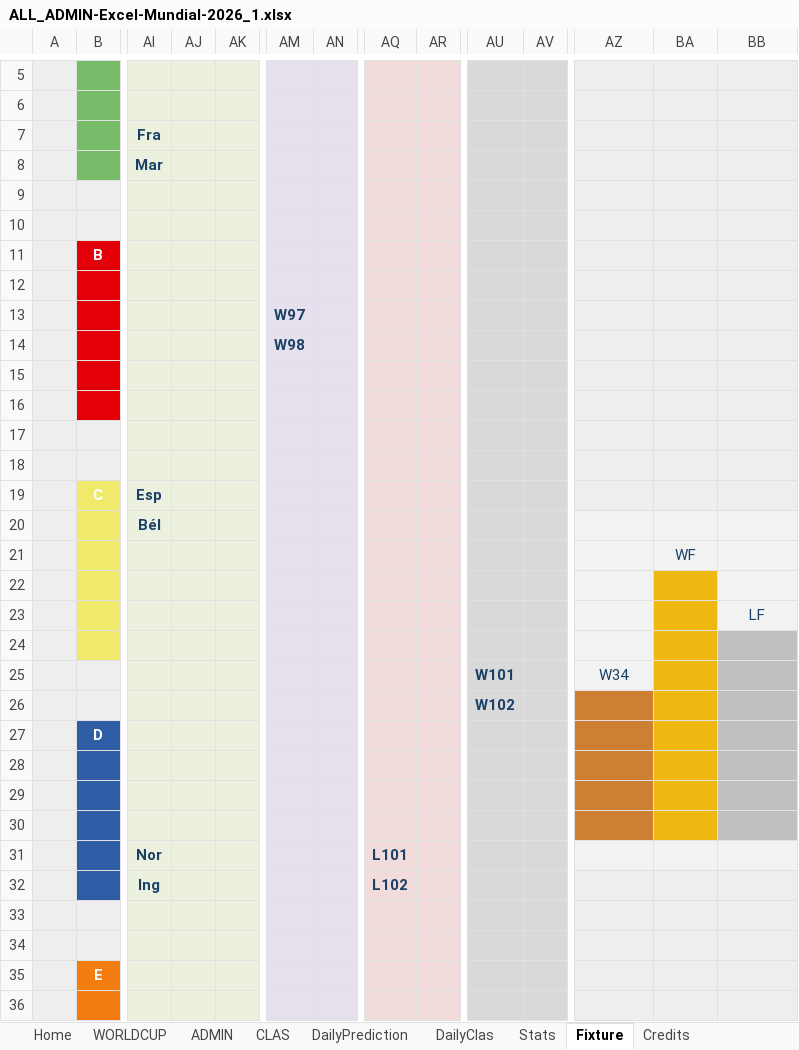
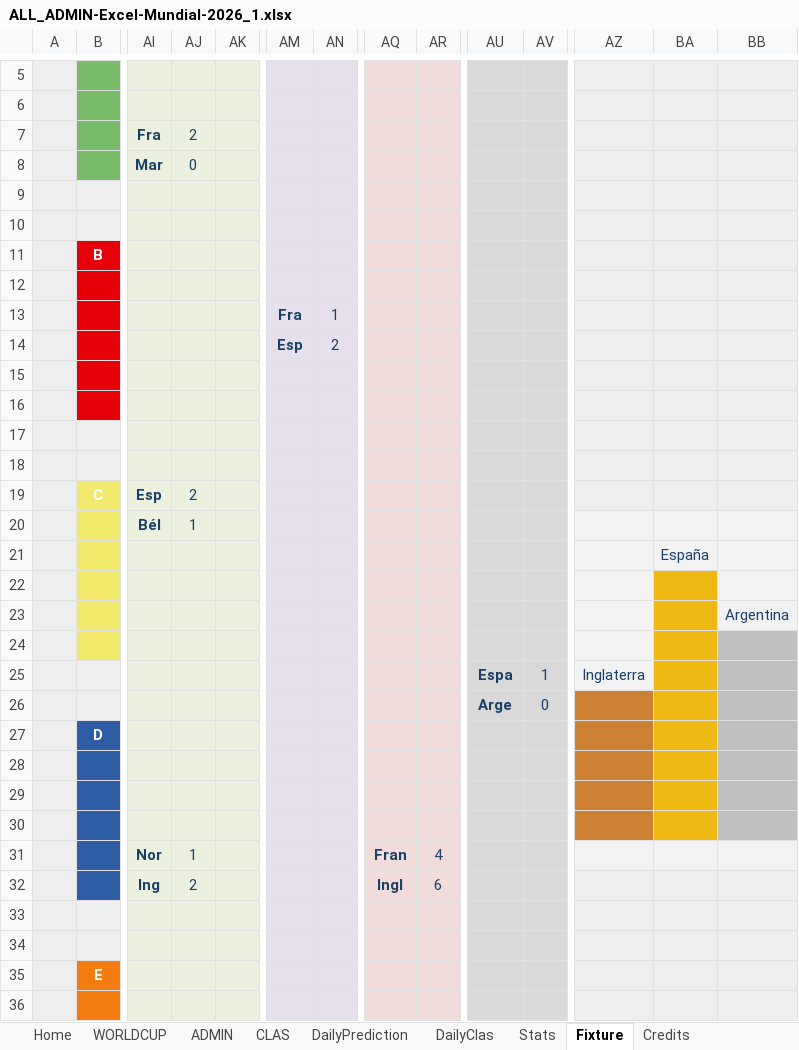
Before and after one commit to pCresp0/porra-mundial-nanos-2026, an Excel workbook: data/Admin real/ALL_ADMIN-Excel-Mundial-2026_1.xlsx, sheet Fixture, drawn as a sheet; only a part is shown, gaps mark what is left out; values as stored, in another font and other column widths than the file's, no borders; conditional formats not drawn; the diff covers the shown part only; the diff names each change by its address in the sheet, - before the commit and + after, or states it on an @@ line.

```diff
--- a/data/Admin real/ALL_ADMIN-Excel-Mundial-2026_1.xlsx (sheet Fixture)
+++ b/data/Admin real/ALL_ADMIN-Excel-Mundial-2026_1.xlsx (sheet Fixture)
-AJ7: (empty)
+AJ7: 2
-AJ8: (empty)
+AJ8: 0
-AM13: W97
+AM13: Fra
-AN13: (empty)
+AN13: 1
-AM14: W98
+AM14: Esp
-AN14: (empty)
+AN14: 2
-AJ19: (empty)
+AJ19: 2
-AJ20: (empty)
+AJ20: 1
-BA21: WF
+BA21: España
-BB23: LF
+BB23: Argentina
-AU25: W101
+AU25: Espa
-AV25: (empty)
+AV25: 1
-AZ25: W34
+AZ25: Inglaterra
-AU26: W102
+AU26: Arge
-AV26: (empty)
+AV26: 0
-AJ31: (empty)
+AJ31: 1
-AQ31: L101
+AQ31: Fran
-AR31: (empty)
+AR31: 4
-AJ32: (empty)
+AJ32: 2
-AQ32: L102
+AQ32: Ingl
-AR32: (empty)
+AR32: 6
```
Also changed, not shown: 13 edited cells elsewhere in this sheet, sheet ADMIN, sheet WORLDCUP, sheet CLAS, sheet Home, sheet Stats, hidden cells, charts or pictures, data/Admin real/ALL_ADMIN-Excel-Mundial-2026_2.xlsx, 2 other files.
